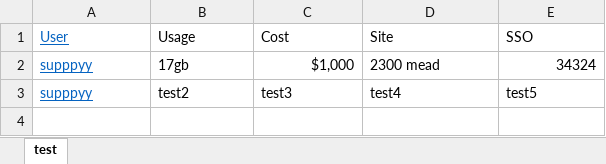
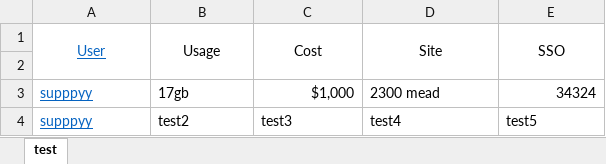
Before and after one commit to ZainNasrullah/Excel-To-Email-Script, an Excel workbook: test.xlsx, sheet test, drawn as a sheet; values as stored, in another font and other column widths than the file's, no borders; the diff names each change by its address in the sheet, - before the commit and + after, or states it on an @@ line.

Commit message:
Almost complete, bug testing left

```diff
--- a/test.xlsx (sheet test)
+++ b/test.xlsx (sheet test)
-A1:E1 alignment: left
+A1:E1 alignment: center
+A1:A2 merged
+B1:B2 merged
+C1:C2 merged
+D1:D2 merged
+E1:E2 merged
+row 2: (empty)
```
Also changed, not shown: 1 other file.
